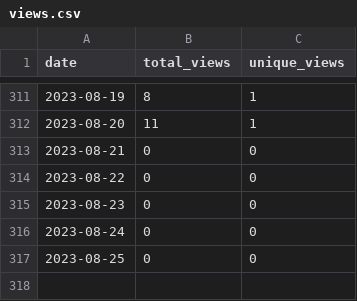
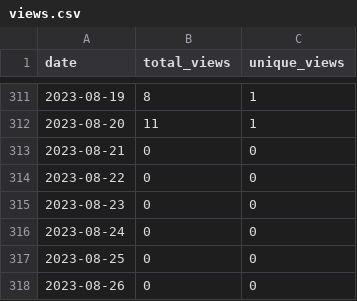
Before and after one commit to merrymitch/COMP5350, a CSV file: .traffic/views.csv, drawn as a sheet; only a part is shown, gaps mark what is left out; the diff names each change by its address in the sheet, - before the commit and + after, or states it on an @@ line.

```diff
--- a/.traffic/views.csv
+++ b/.traffic/views.csv
+row 318: 2023-08-26 | 0 | 0
```
Also changed, not shown: .traffic/clones.csv, 3 other files.
